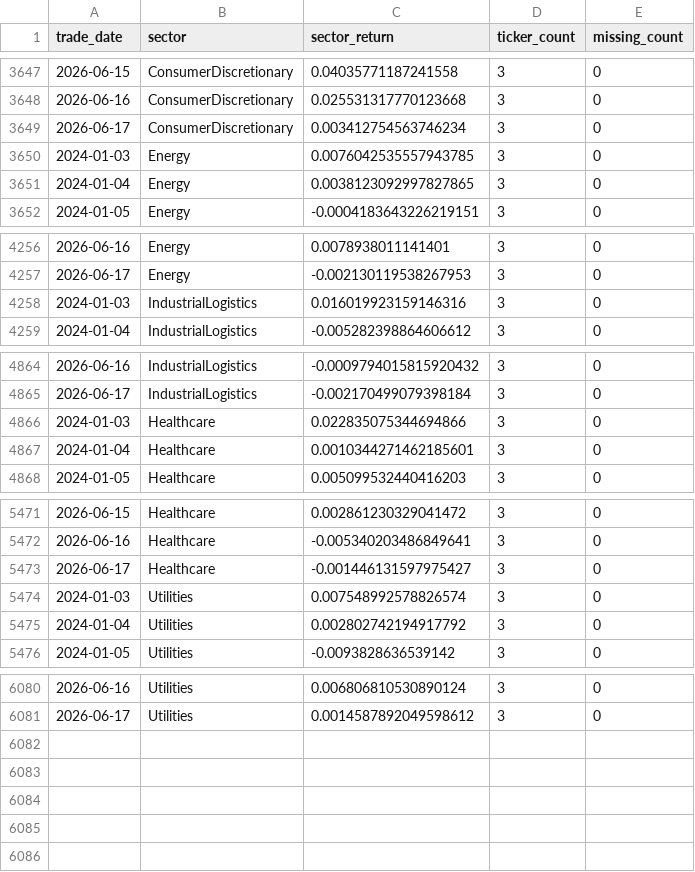
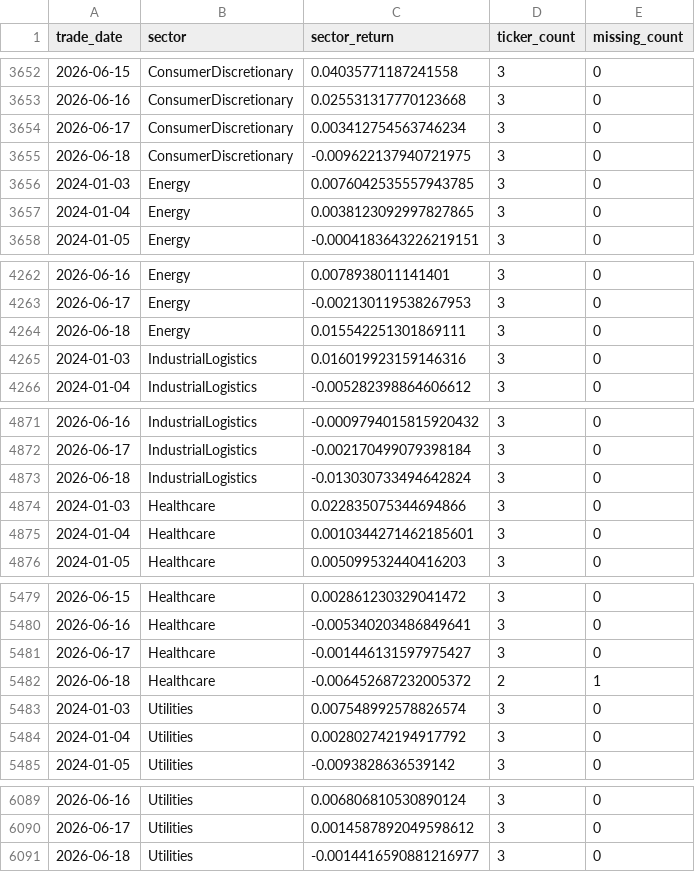
Before and after one commit to doanminhhieu14052005-sketch/News-driven-stock, a CSV file: VNStock/data/processed/daily_sector_price_long.csv, drawn as a sheet; only a part is shown, gaps mark what is left out; the diff covers the shown part only; the diff names each change by its address in the sheet, - before the commit and + after, or states it on an @@ line.

```diff
--- a/VNStock/data/processed/daily_sector_price_long.csv
+++ b/VNStock/data/processed/daily_sector_price_long.csv
+row 3655: 2026-06-18 | ConsumerDiscretionary | -0.009622137940721975 | 3 | 0
+row 4264: 2026-06-18 | Energy | 0.015542251301869111 | 3 | 0
+row 4873: 2026-06-18 | IndustrialLogistics | -0.013030733494642824 | 3 | 0
+row 5482: 2026-06-18 | Healthcare | -0.006452687232005372 | 2 | 1
+row 6091: 2026-06-18 | Utilities | -0.0014416590881216977 | 3 | 0
```
Also changed, not shown: 5 added rows elsewhere in this file, VNStock/data/processed/daily_sector_price_wide.csv, 2 other files.
